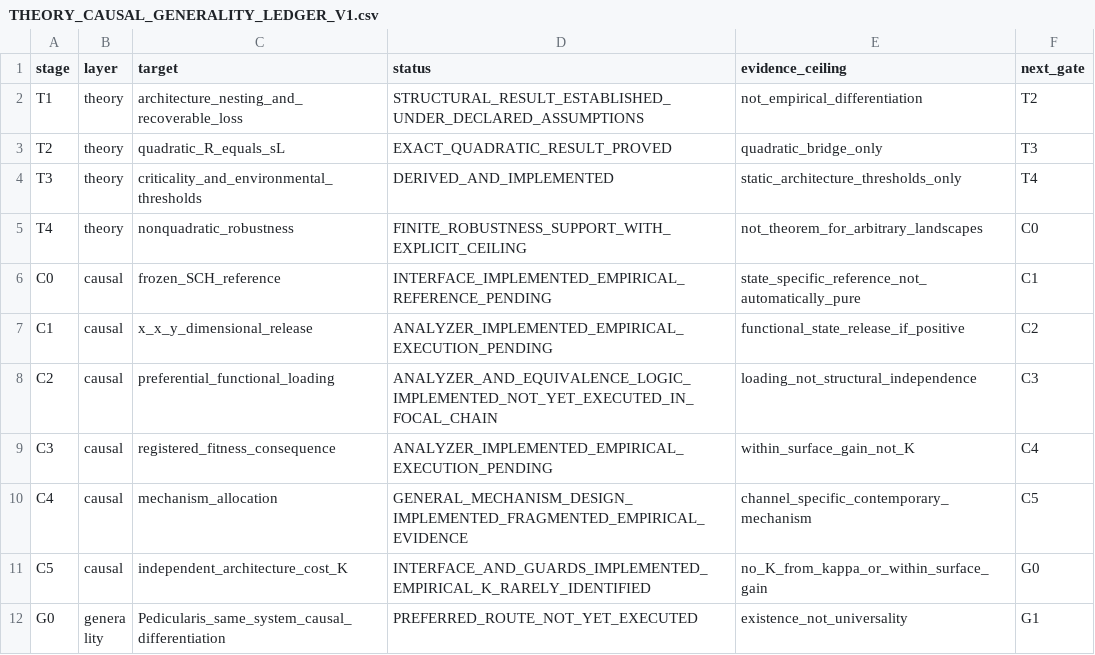
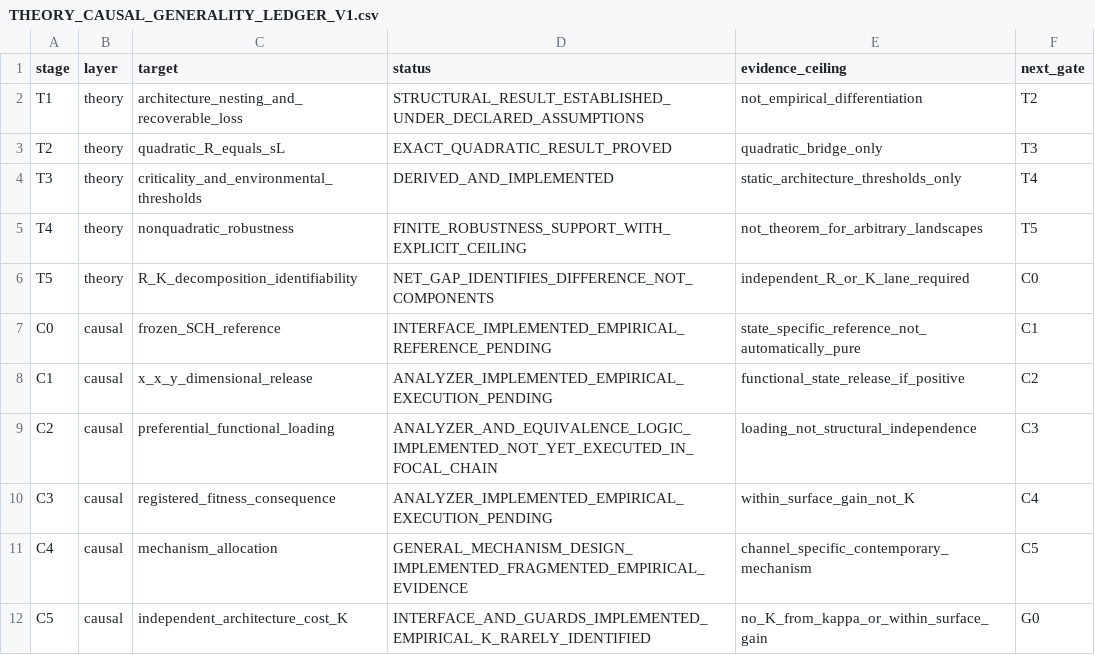
Before and after one commit to zuizui0223/bita, a CSV file: docs/THEORY_CAUSAL_GENERALITY_LEDGER_V1.csv, drawn as a sheet; only a part is shown; the shorter side is filled out with more unchanged rows.

Commit message:
docs: add BITA R-K nonidentifiability stage

```diff
--- a/docs/THEORY_CAUSAL_GENERALITY_LEDGER_V1.csv
+++ b/docs/THEORY_CAUSAL_GENERALITY_LEDGER_V1.csv
@@ -4,3 +4,4 @@ T2,theory,quadratic_R_equals_sL,EXACT_QUADRATIC_RESULT_PROVED,quadratic_bridge_o
 T3,theory,criticality_and_environmental_thresholds,DERIVED_AND_IMPLEMENTED,static_architecture_thresholds_only,T4
-T4,theory,nonquadratic_robustness,FINITE_ROBUSTNESS_SUPPORT_WITH_EXPLICIT_CEILING,not_theorem_for_arbitrary_landscapes,C0
+T4,theory,nonquadratic_robustness,FINITE_ROBUSTNESS_SUPPORT_WITH_EXPLICIT_CEILING,not_theorem_for_arbitrary_landscapes,T5
+T5,theory,R_K_decomposition_identifiability,NET_GAP_IDENTIFIES_DIFFERENCE_NOT_COMPONENTS,independent_R_or_K_lane_required,C0
 C0,causal,frozen_SCH_reference,INTERFACE_IMPLEMENTED_EMPIRICAL_REFERENCE_PENDING,state_specific_reference_not_automatically_pure,C1
```
